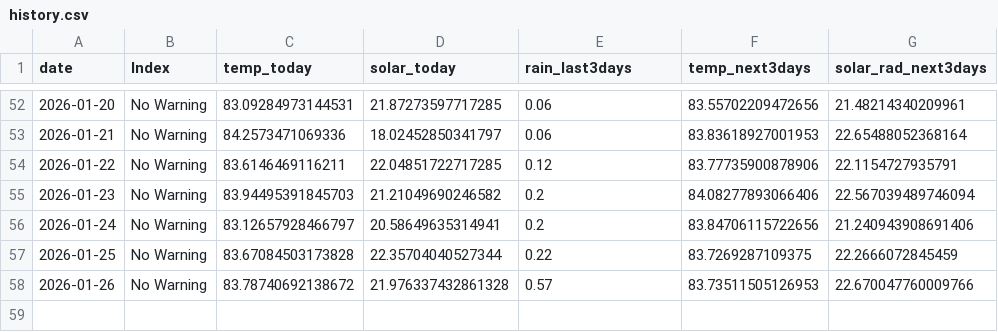
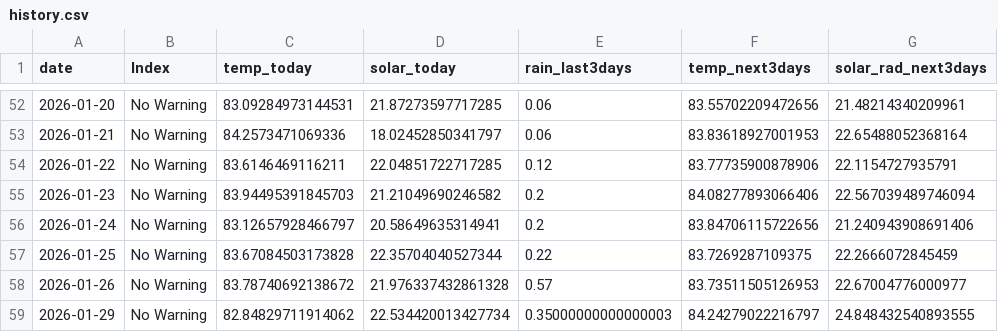
Before and after one commit to pacioos/palau-dashboard, a CSV file: data/history.csv, drawn as a sheet; only a part is shown, gaps mark what is left out.

```diff
--- a/data/history.csv
+++ b/data/history.csv
@@ -57,2 +57,3 @@ date,Index,temp_today,solar_today,rain_last3days,temp_next3days,solar_rad_next3d
 2026-01-25,No Warning,83.67084503173828,22.35704040527344,0.22,83.7269287109375,22.2666072845459
-2026-01-26,No Warning,83.78740692138672,21.976337432861328,0.57,83.73511505126953,22.670047760009766
+2026-01-26,No Warning,83.78740692138672,21.976337432861328,0.57,83.73511505126953,22.67004776000977
+2026-01-29,No Warning,82.84829711914062,22.534420013427734,0.35000000000000003,84.24279022216797,24.848432540893555
```
Also changed, not shown: 1 other file.
